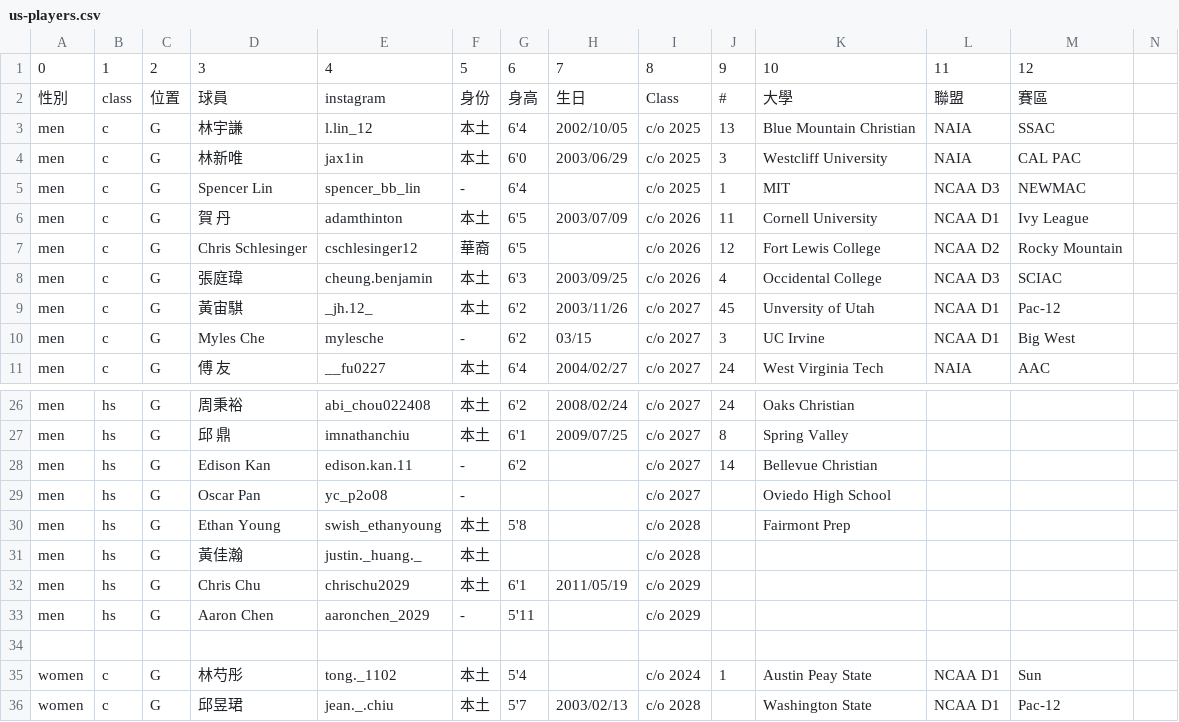
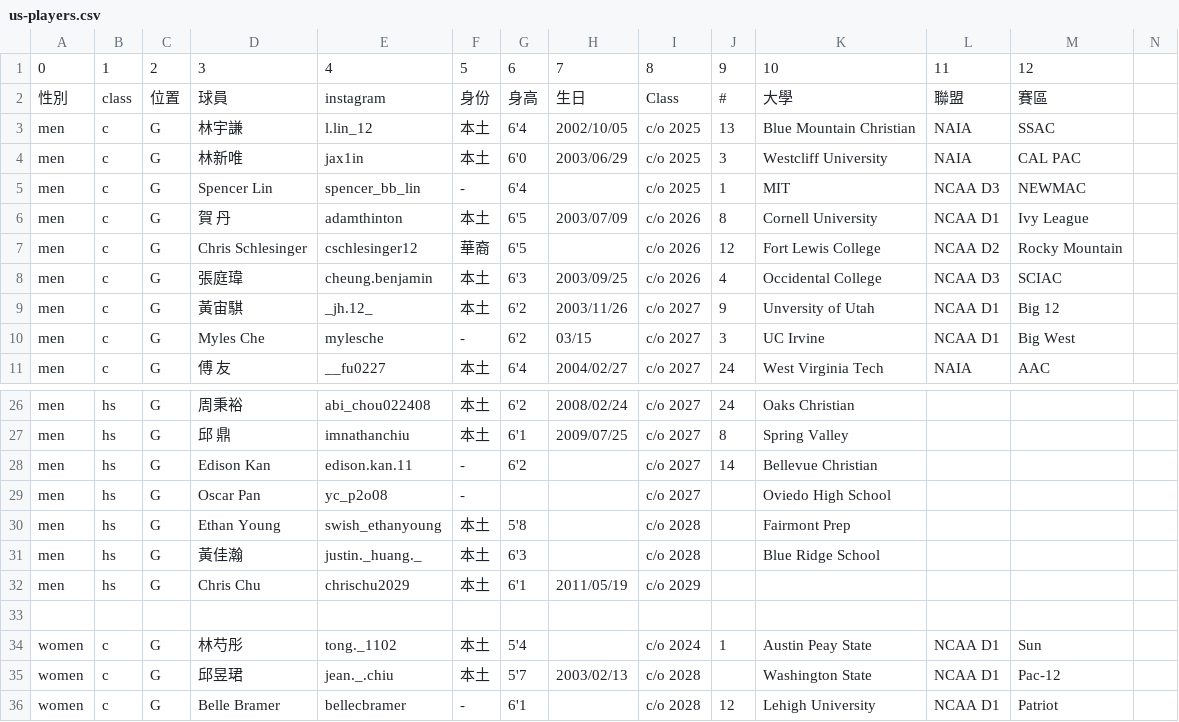
Before and after one commit to SamBasketballTW/sambball, a CSV file: data/us-players.csv, drawn as a sheet; only a part is shown, gaps mark what is left out; the shorter side is filled out with more unchanged rows.

```diff
--- a/data/us-players.csv
+++ b/data/us-players.csv
@@ -5,6 +5,6 @@ men,c,G,林新唯,jax1in,本土,6'0,2003/06/29,c/o 2025,3,Westcliff University,N
 men,c,G,Spencer Lin,spencer_bb_lin,-,6'4,,c/o 2025,1,MIT,NCAA D3,NEWMAC,
-men,c,G,賀 丹,adamthinton,本土,6'5,2003/07/09,c/o 2026,11,Cornell University,NCAA D1,Ivy League,
+men,c,G,賀 丹,adamthinton,本土,6'5,2003/07/09,c/o 2026,8,Cornell University,NCAA D1,Ivy League,
 men,c,G,Chris Schlesinger,cschlesinger12,華裔,6'5,,c/o 2026,12,Fort Lewis College,NCAA D2,Rocky Mountain,
 men,c,G,張庭瑋,cheung.benjamin,本土,6'3,2003/09/25,c/o 2026,4,Occidental College,NCAA D3,SCIAC,
-men,c,G,黃宙騏,_jh.12_,本土,6'2,2003/11/26,c/o 2027,45,Unversity of Utah,NCAA D1,Pac-12,
+men,c,G,黃宙騏,_jh.12_,本土,6'2,2003/11/26,c/o 2027,9,Unversity of Utah,NCAA D1,Big 12,
 men,c,G,Myles Che,mylesche,-,6'2,03/15,c/o 2027,3,UC Irvine,NCAA D1,Big West,
@@ -30,5 +30,4 @@ men,hs,G,Oscar Pan,yc_p2o08,-,,,c/o 2027,,Oviedo High School,,,
 men,hs,G,Ethan Young,swish_ethanyoung,本土,5'8,,c/o 2028,,Fairmont Prep,,,
-men,hs,G,黃佳瀚,justin._huang._,本土,,,c/o 2028,,,,,
+men,hs,G,黃佳瀚,justin._huang._,本土,6'3,,c/o 2028,,Blue Ridge School,,,
 men,hs,G,Chris Chu,chrischu2029,本土,6'1,2011/05/19,c/o 2029,,,,,
-men,hs,G,Aaron Chen,aaronchen_2029,-,5'11,,c/o 2029,,,,,
 ,,,,,,,,,,,,,
```
Also changed, not shown: data/movements.csv, data/rosters.csv, 1 other file.
